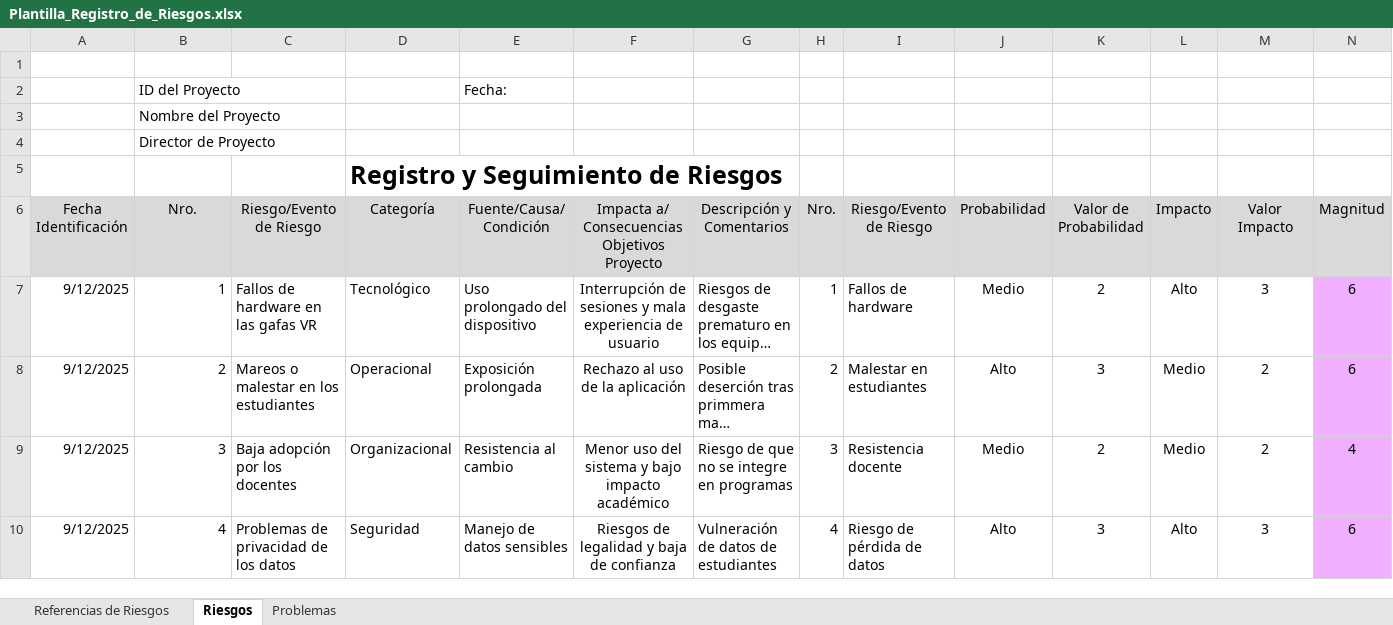
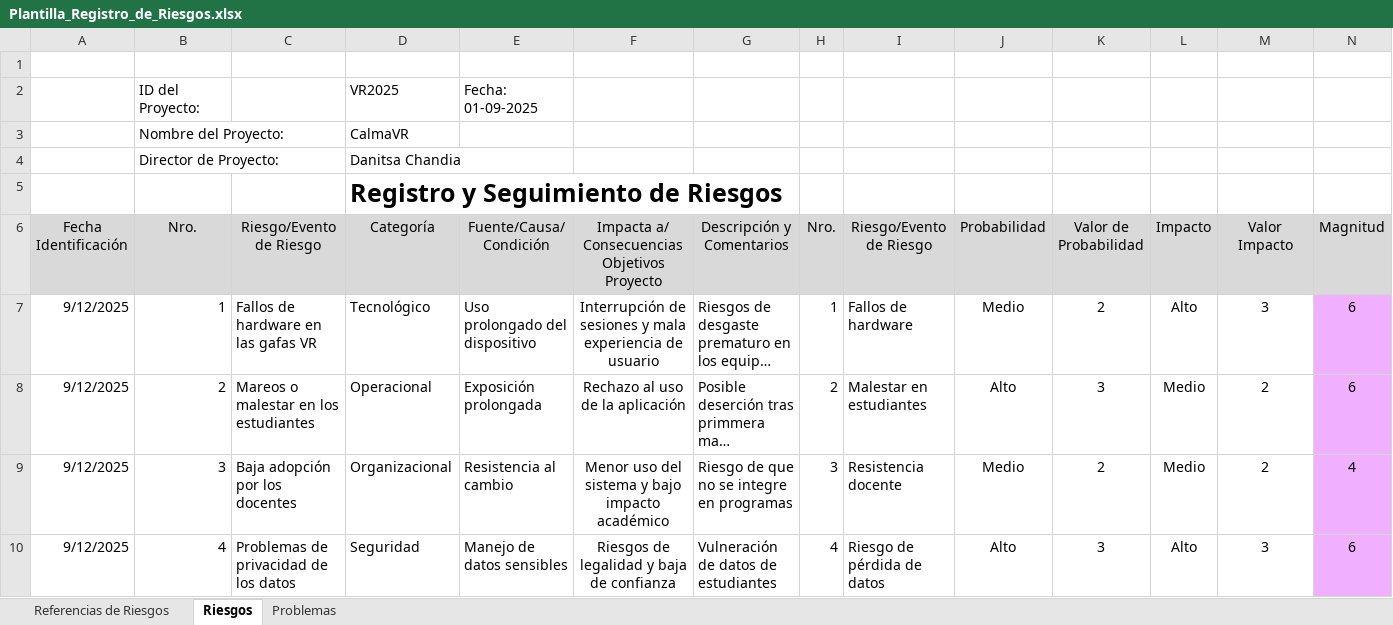
Before and after one commit to DanixaChan/Grupo-2, an Excel workbook: Fase 2/Evidencias Proyecto/Evidencias de documentación/Plantilla_Registro_de_Riesgos.xlsx, sheet Riesgos, drawn as a sheet; only a part is shown; long unchanged cells end in …; values as stored, in another font and other column widths than the file's, no borders; conditional formats not drawn; removed rows and columns are numbered as before the commit, all else as after; rows hold the shown columns only; the diff names each change by its address in the sheet, - before the commit and + after, or states it on an @@ line.

```diff
--- a/Fase 2/Evidencias Proyecto/Evidencias de documentación/Plantilla_Registro_de_Riesgos.xlsx (sheet Riesgos)
+++ b/Fase 2/Evidencias Proyecto/Evidencias de documentación/Plantilla_Registro_de_Riesgos.xlsx (sheet Riesgos)
-row 2:  | ID del Proyecto |  |  | Fecha:
-row 3:  | Nombre del Proyecto
-row 4:  | Director de Proyecto
+row 2:  | ID del Proyecto: |  | VR2025 | Fecha: 01-09-2025
+row 3:  | Nombre del Proyecto: |  | CalmaVR
+row 4:  | Director de Proyecto: |  | Danitsa Chandia
```
Also changed, not shown: sheet Referencias de Riesgos, Fase 2/Evidencias Proyecto/Evidencias de documentación/CalmaVR_Carta_Gantt.xlsx, Fase 2/Evidencias Proyecto/Evidencias de documentación/Planilla de Costos.xlsx, 6 other files.
